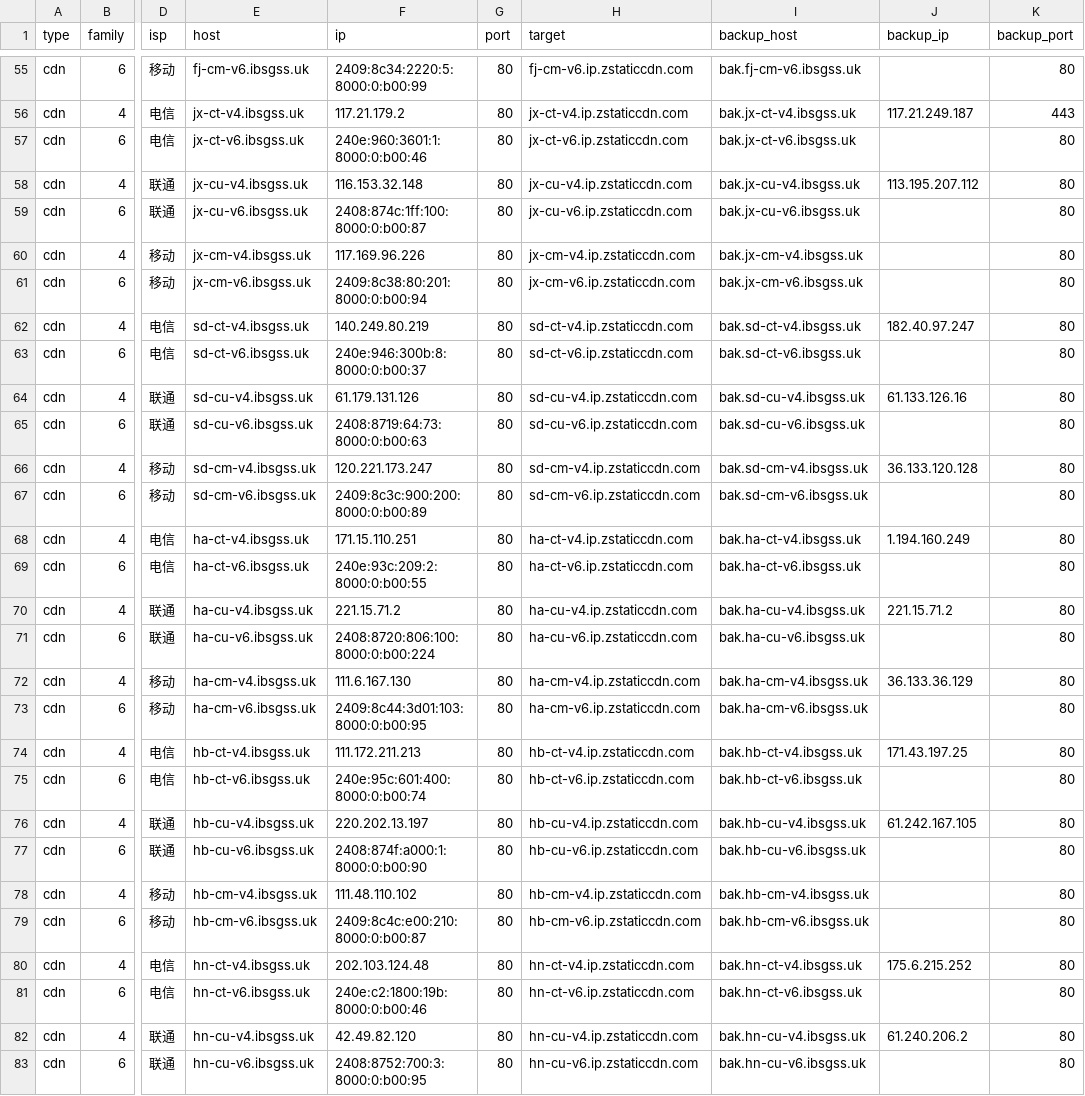
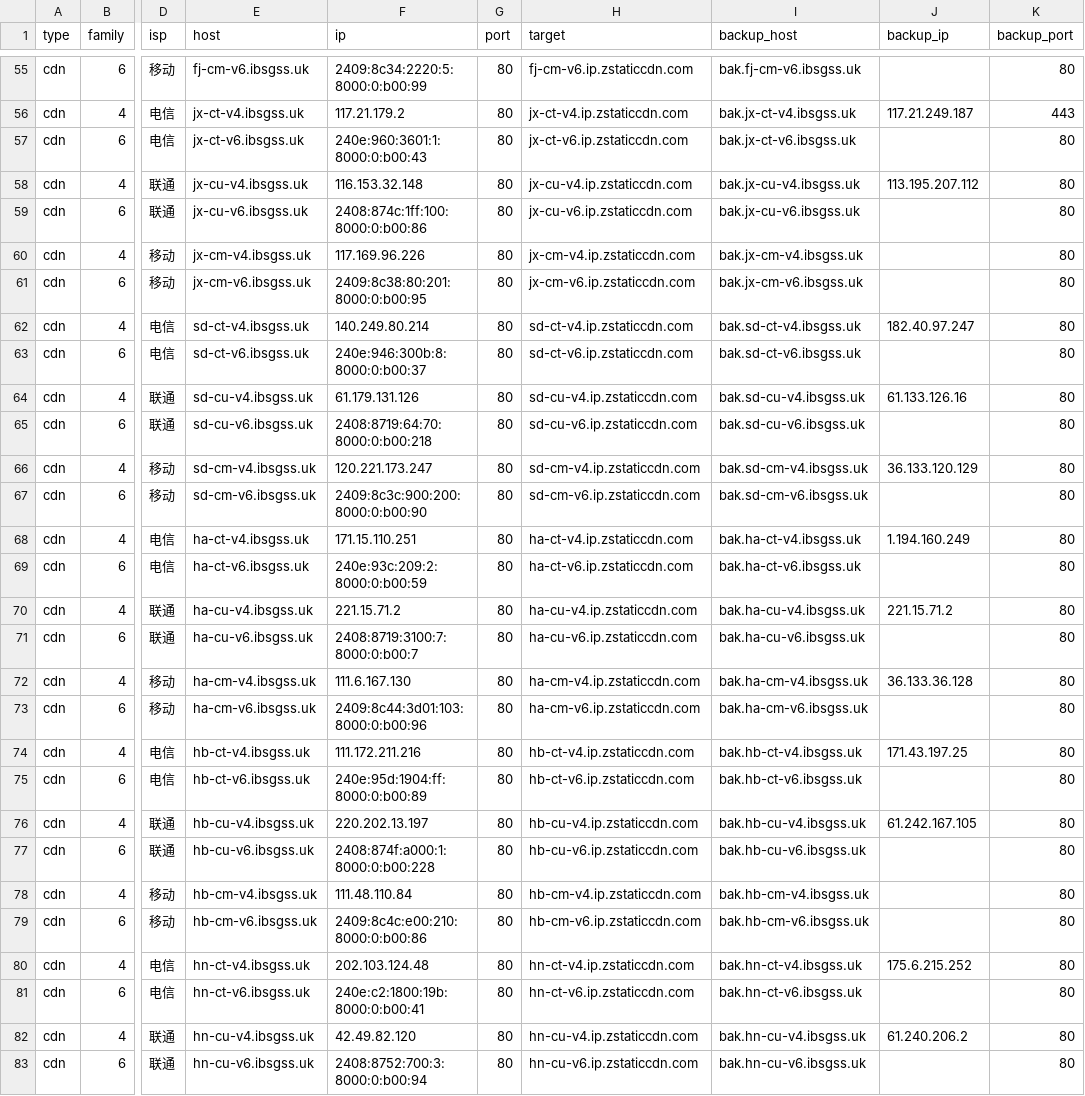
Before and after one commit to Tozward/TcpQuality, a TSV file: nodes/all.tsv, drawn as a sheet; only a part is shown, gaps mark what is left out; the diff covers the shown part only; the diff names each change by its address in the sheet, - before the commit and + after, or states it on an @@ line.

```diff
--- a/nodes/all.tsv
+++ b/nodes/all.tsv
-F57 (ip): 240e:960:3601:1:8000:0:b00:46
+F57 (ip): 240e:960:3601:1:8000:0:b00:43
-F59 (ip): 2408:874c:1ff:100:8000:0:b00:87
+F59 (ip): 2408:874c:1ff:100:8000:0:b00:86
-F61 (ip): 2409:8c38:80:201:8000:0:b00:94
+F61 (ip): 2409:8c38:80:201:8000:0:b00:95
-F62 (ip): 140.249.80.219
+F62 (ip): 140.249.80.214
-F65 (ip): 2408:8719:64:73:8000:0:b00:63
+F65 (ip): 2408:8719:64:70:8000:0:b00:218
-J66 (backup_ip): 36.133.120.128
+J66 (backup_ip): 36.133.120.129
-F67 (ip): 2409:8c3c:900:200:8000:0:b00:89
+F67 (ip): 2409:8c3c:900:200:8000:0:b00:90
-F69 (ip): 240e:93c:209:2:8000:0:b00:55
+F69 (ip): 240e:93c:209:2:8000:0:b00:59
-F71 (ip): 2408:8720:806:100:8000:0:b00:224
+F71 (ip): 2408:8719:3100:7:8000:0:b00:7
-J72 (backup_ip): 36.133.36.129
+J72 (backup_ip): 36.133.36.128
-F73 (ip): 2409:8c44:3d01:103:8000:0:b00:95
+F73 (ip): 2409:8c44:3d01:103:8000:0:b00:96
-F74 (ip): 111.172.211.213
+F74 (ip): 111.172.211.216
-F75 (ip): 240e:95c:601:400:8000:0:b00:74
+F75 (ip): 240e:95d:1904:ff:8000:0:b00:89
-F77 (ip): 2408:874f:a000:1:8000:0:b00:90
+F77 (ip): 2408:874f:a000:1:8000:0:b00:228
-F78 (ip): 111.48.110.102
+F78 (ip): 111.48.110.84
-F79 (ip): 2409:8c4c:e00:210:8000:0:b00:87
+F79 (ip): 2409:8c4c:e00:210:8000:0:b00:86
-F81 (ip): 240e:c2:1800:19b:8000:0:b00:46
+F81 (ip): 240e:c2:1800:19b:8000:0:b00:41
-F83 (ip): 2408:8752:700:3:8000:0:b00:95
+F83 (ip): 2408:8752:700:3:8000:0:b00:94
```
Also changed, not shown: 118 edited cells elsewhere in this file, nodes/apple6.tsv, nodes/cdn.tsv, 4 other files.
